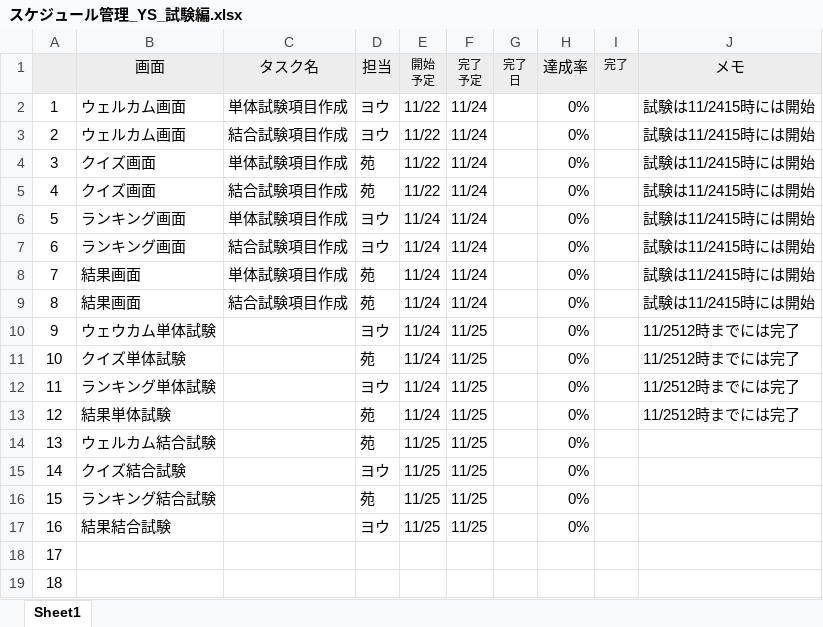
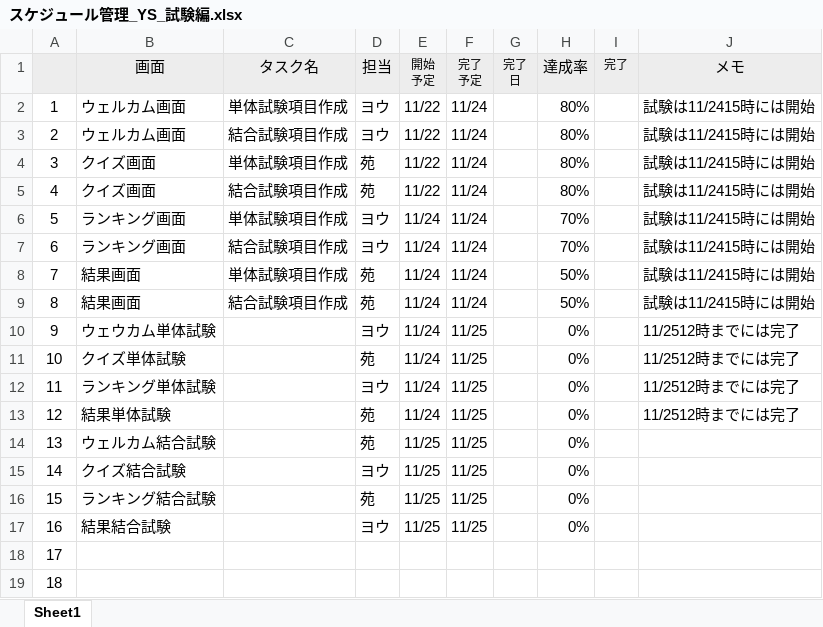
Before and after one commit to tkysn1028/prac, an Excel workbook: YSteam開発資料まとめ/スケジュール管理_YS_試験編.xlsx, sheet Sheet1, drawn as a sheet; values as stored, in another font and other column widths than the file's, no borders; conditional formats and table styles not drawn; the diff names each change by its address in the sheet, - before the commit and + after, or states it on an @@ line.

```diff
--- a/YSteam開発資料まとめ/スケジュール管理_YS_試験編.xlsx (sheet Sheet1)
+++ b/YSteam開発資料まとめ/スケジュール管理_YS_試験編.xlsx (sheet Sheet1)
-H2:H5 (達成率): 0%
+H2:H5 (達成率): 80%
-H6:H7 (達成率): 0%
+H6:H7 (達成率): 70%
-H8:H9 (達成率): 0%
+H8:H9 (達成率): 50%
```
Also changed, not shown: YSteam開発資料まとめ/試験項目書/試験項目書_quiz.xlsx, YSteam開発資料まとめ/試験項目書/試験項目書_result.xlsx, 1 other file.
